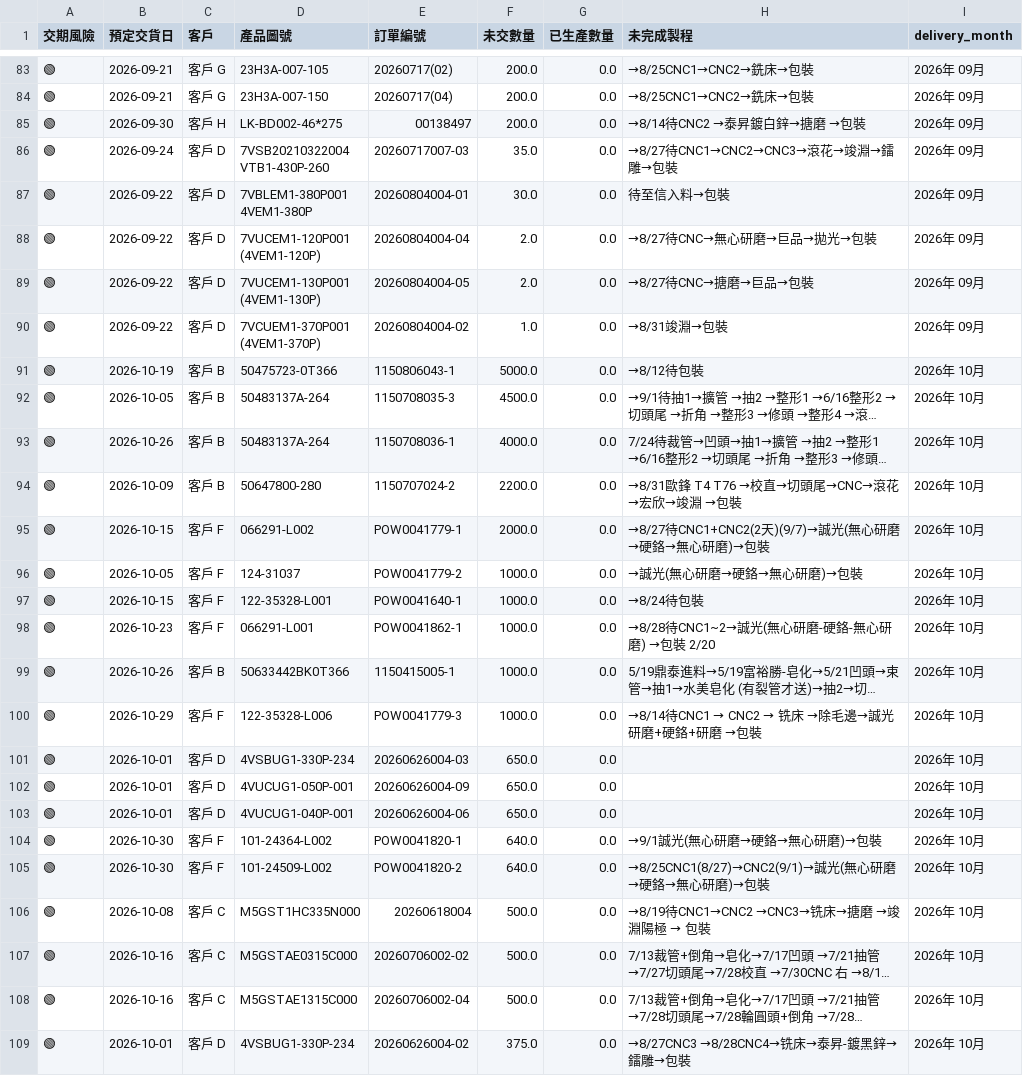
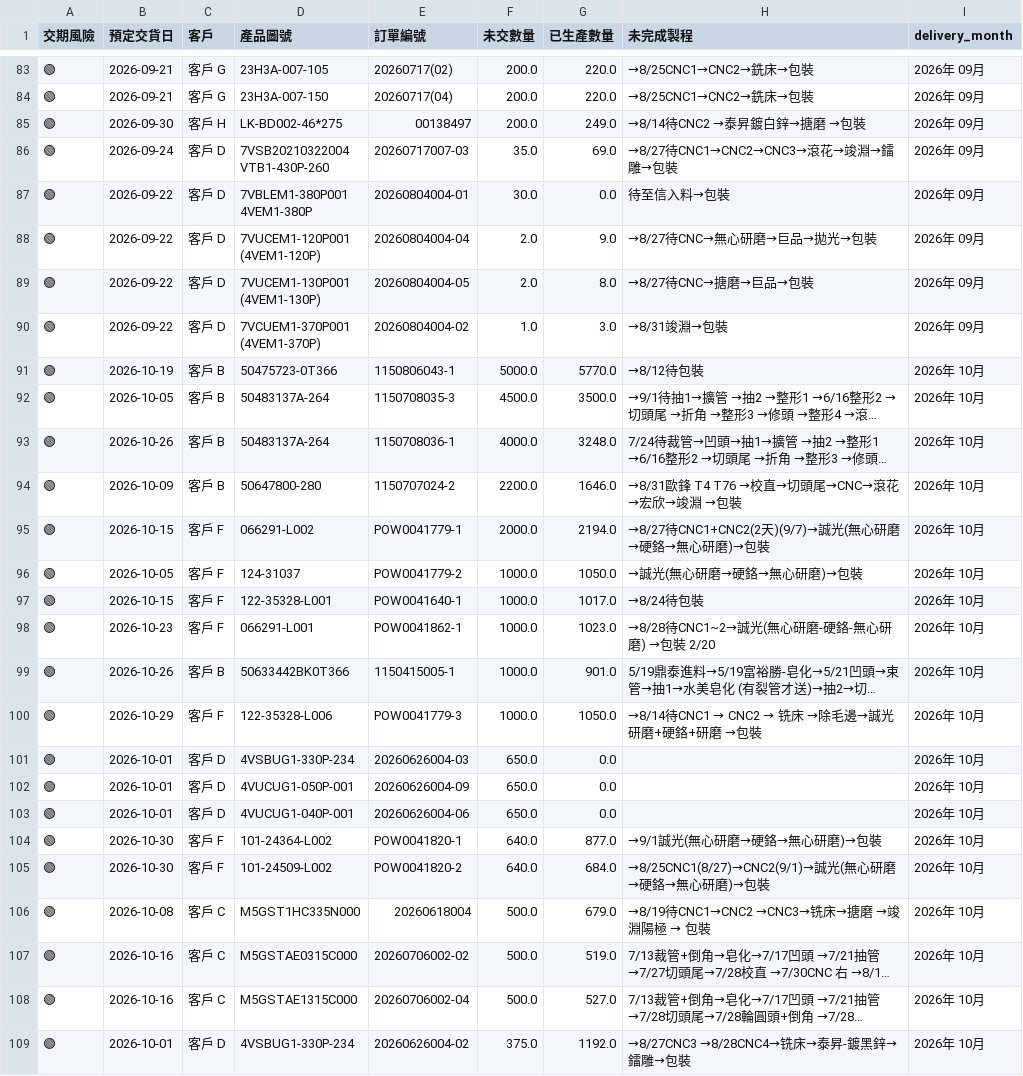
Before and after one commit to o0911029367/JINYOU-test, a CSV file: plant_summary_dashboard.csv, drawn as a sheet; only a part is shown, gaps mark what is left out; long unchanged cells end in …; the diff covers the shown part only; the diff names each change by its address in the sheet, - before the commit and + after, or states it on an @@ line.

```diff
--- a/plant_summary_dashboard.csv
+++ b/plant_summary_dashboard.csv
-G83:G84 (已生產數量): 0.0
+G83:G84 (已生產數量): 220.0
-G85 (已生產數量): 0.0
+G85 (已生產數量): 249.0
-G86 (已生產數量): 0.0
+G86 (已生產數量): 69.0
-G88 (已生產數量): 0.0
+G88 (已生產數量): 9.0
-G89 (已生產數量): 0.0
+G89 (已生產數量): 8.0
-G90 (已生產數量): 0.0
+G90 (已生產數量): 3.0
-G91 (已生產數量): 0.0
+G91 (已生產數量): 5770.0
-G92 (已生產數量): 0.0
+G92 (已生產數量): 3500.0
-G93 (已生產數量): 0.0
+G93 (已生產數量): 3248.0
-G94 (已生產數量): 0.0
+G94 (已生產數量): 1646.0
-G95 (已生產數量): 0.0
+G95 (已生產數量): 2194.0
-G96 (已生產數量): 0.0
+G96 (已生產數量): 1050.0
-G97 (已生產數量): 0.0
+G97 (已生產數量): 1017.0
-G98 (已生產數量): 0.0
+G98 (已生產數量): 1023.0
-G99 (已生產數量): 0.0
+G99 (已生產數量): 901.0
-G100 (已生產數量): 0.0
+G100 (已生產數量): 1050.0
-G104 (已生產數量): 0.0
+G104 (已生產數量): 877.0
-G105 (已生產數量): 0.0
+G105 (已生產數量): 684.0
-G106 (已生產數量): 0.0
+G106 (已生產數量): 679.0
-G107 (已生產數量): 0.0
+G107 (已生產數量): 519.0
-G108 (已生產數量): 0.0
+G108 (已生產數量): 527.0
-G109 (已生產數量): 0.0
+G109 (已生產數量): 1192.0
```
Also changed, not shown: 90 edited cells elsewhere in this file, 2 other files.
